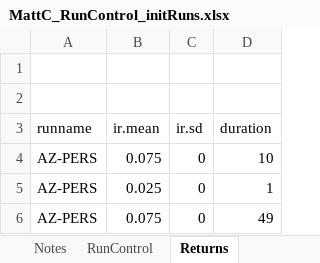
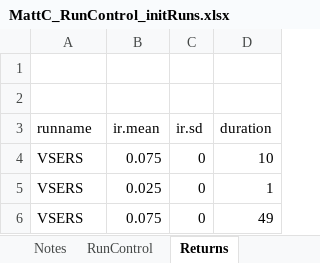
Before and after one commit to mconsidine/Model_Main_VSERS, an Excel workbook: IO_M2.1_new/MattC_RunControl_initRuns.xlsx, sheet Returns, drawn as a sheet; values as stored, in another font and other column widths than the file's, no borders; the diff names each change by its address in the sheet, - before the commit and + after, or states it on an @@ line.

Commit message:
Haven't quite nailed this down yet

```diff
--- a/IO_M2.1_new/MattC_RunControl_initRuns.xlsx (sheet Returns)
+++ b/IO_M2.1_new/MattC_RunControl_initRuns.xlsx (sheet Returns)
-A4:A6 (runname): AZ-PERS
+A4:A6 (runname): VSERS
```
Also changed, not shown: sheet GlobalParams, charts or pictures.
